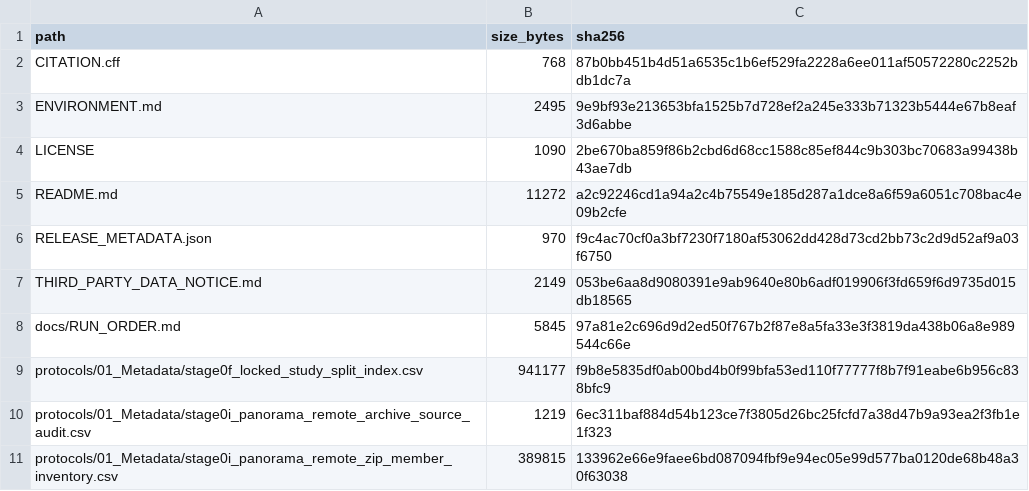
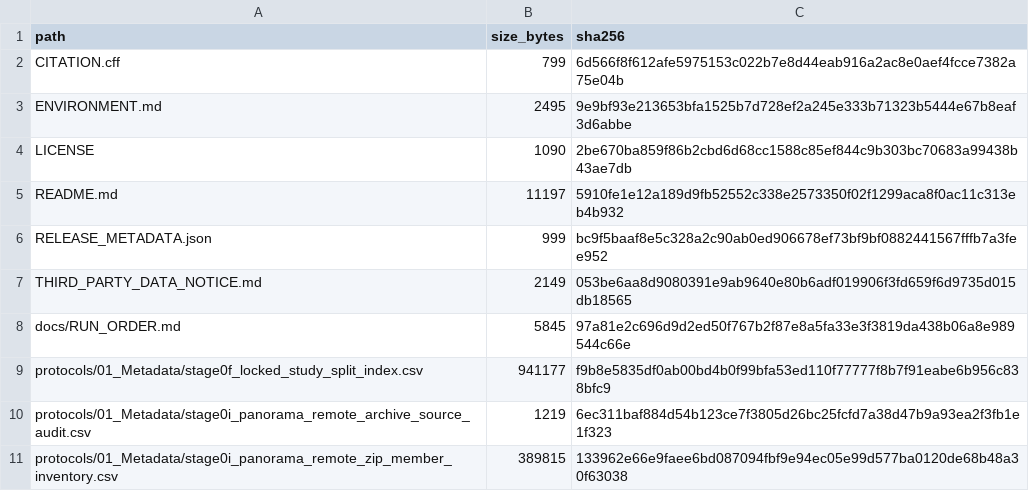
Before and after one commit to zaidsawaff/pdac-compact-3d-ssl, a CSV file: RELEASE_MANIFEST.csv, drawn as a sheet; only a part is shown.

Commit message:
Finalize v1.1.0 Zenodo DOI and release metadata

```diff
--- a/RELEASE_MANIFEST.csv
+++ b/RELEASE_MANIFEST.csv
@@ -1,7 +1,7 @@
 path,size_bytes,sha256
-CITATION.cff,768,87b0bb451b4d51a6535c1b6ef529fa2228a6ee011af50572280c2252bdb1dc7a
+CITATION.cff,799,6d566f8f612afe5975153c022b7e8d44eab916a2ac8e0aef4fcce7382a75e04b
 ENVIRONMENT.md,2495,9e9bf93e213653bfa1525b7d728ef2a245e333b71323b5444e67b8eaf3d6abbe
 LICENSE,1090,2be670ba859f86b2cbd6d68cc1588c85ef844c9b303bc70683a99438b43ae7db
-README.md,11272,a2c92246cd1a94a2c4b75549e185d287a1dce8a6f59a6051c708bac4e09b2cfe
-RELEASE_METADATA.json,970,f9c4ac70cf0a3bf7230f7180af53062dd428d73cd2bb73c2d9d52af9a03f6750
+README.md,11197,5910fe1e12a189d9fb52552c338e2573350f02f1299aca8f0ac11c313eb4b932
+RELEASE_METADATA.json,999,bc9f5baaf8e5c328a2c90ab0ed906678ef73bf9bf0882441567fffb7a3fee952
 THIRD_PARTY_DATA_NOTICE.md,2149,053be6aa8d9080391e9ab9640e80b6adf019906f3fd659f6d9735d015db18565
```
Also changed, not shown: 4 other files.
